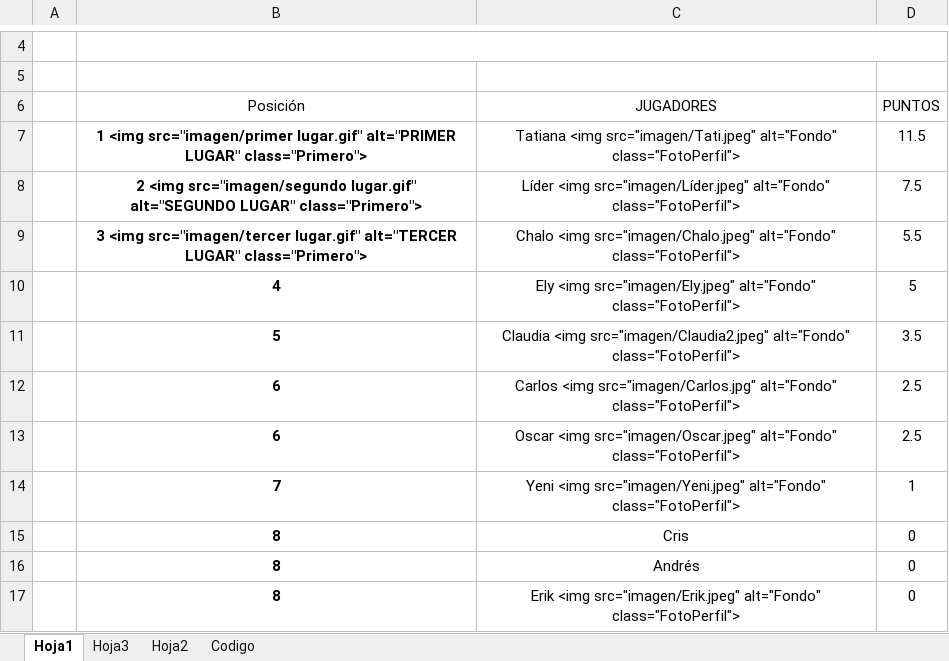
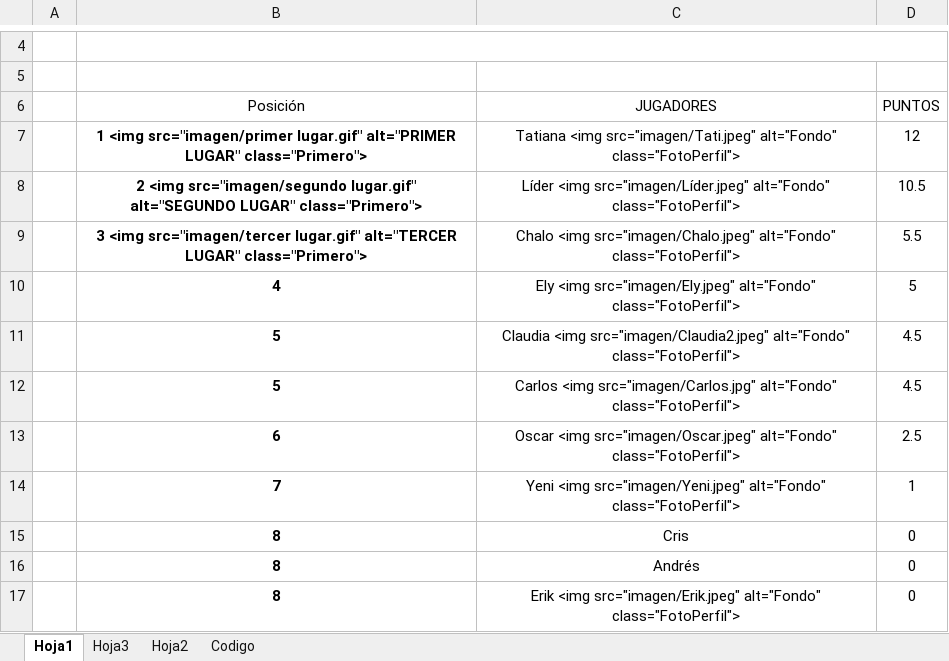
Before and after one commit to diacono81/WebLUdo, an Excel workbook: Datos.xlsm, sheet Hoja1, drawn as a sheet; only a part is shown, gaps mark what is left out; values as stored, in another font and other column widths than the file's, no borders; charts and pictures and table styles not drawn; removed rows and columns are numbered as before the commit, all else as after; the diff names each change by its address in the sheet, - before the commit and + after, or states it on an @@ line.

```diff
--- a/Datos.xlsm (sheet Hoja1)
+++ b/Datos.xlsm (sheet Hoja1)
-D7 (PUNTOS): 11.5
+D7 (PUNTOS): 12
-D8 (PUNTOS): 7.5
+D8 (PUNTOS): 10.5
-D11 (PUNTOS): 3.5
+D11 (PUNTOS): 4.5
-row 12:  | 6 | Carlos <img src="imagen/Carlos.jpg" alt="Fondo" class="FotoPerfil"> | 2.5
+row 12:  | 5 | Carlos <img src="imagen/Carlos.jpg" alt="Fondo" class="FotoPerfil"> | 4.5
```
Also changed, not shown: sheet Codigo, 1 other file.
